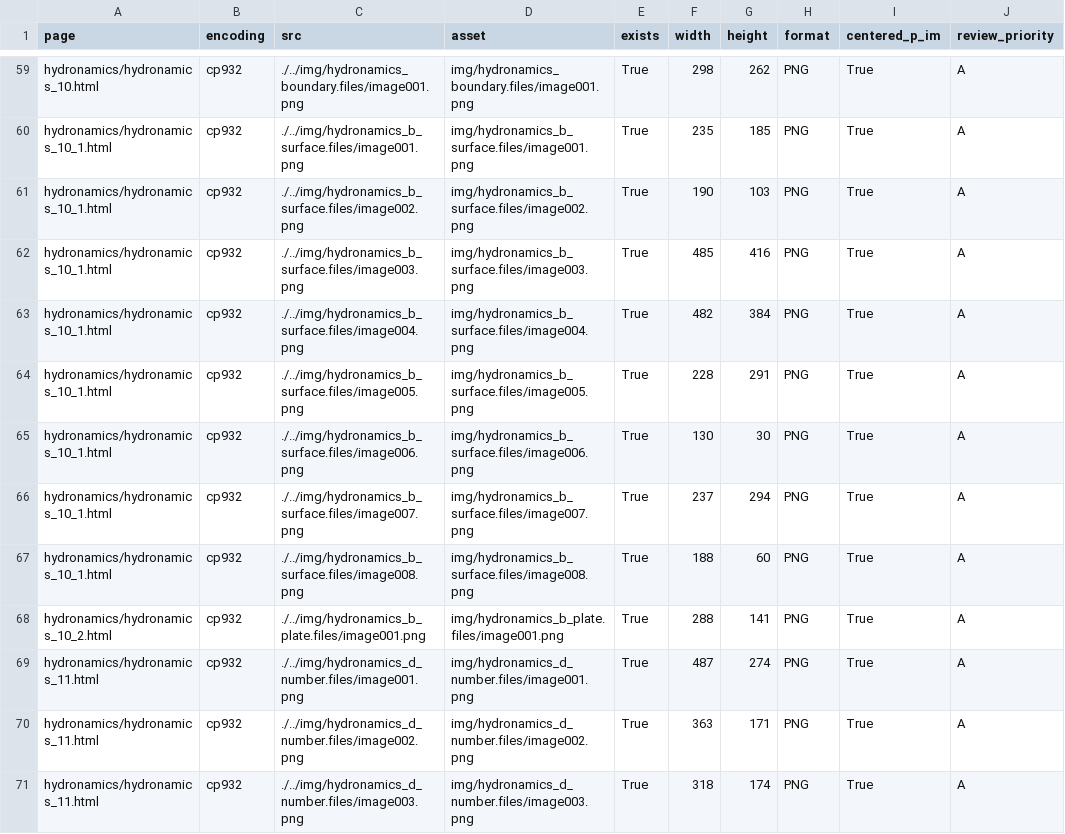
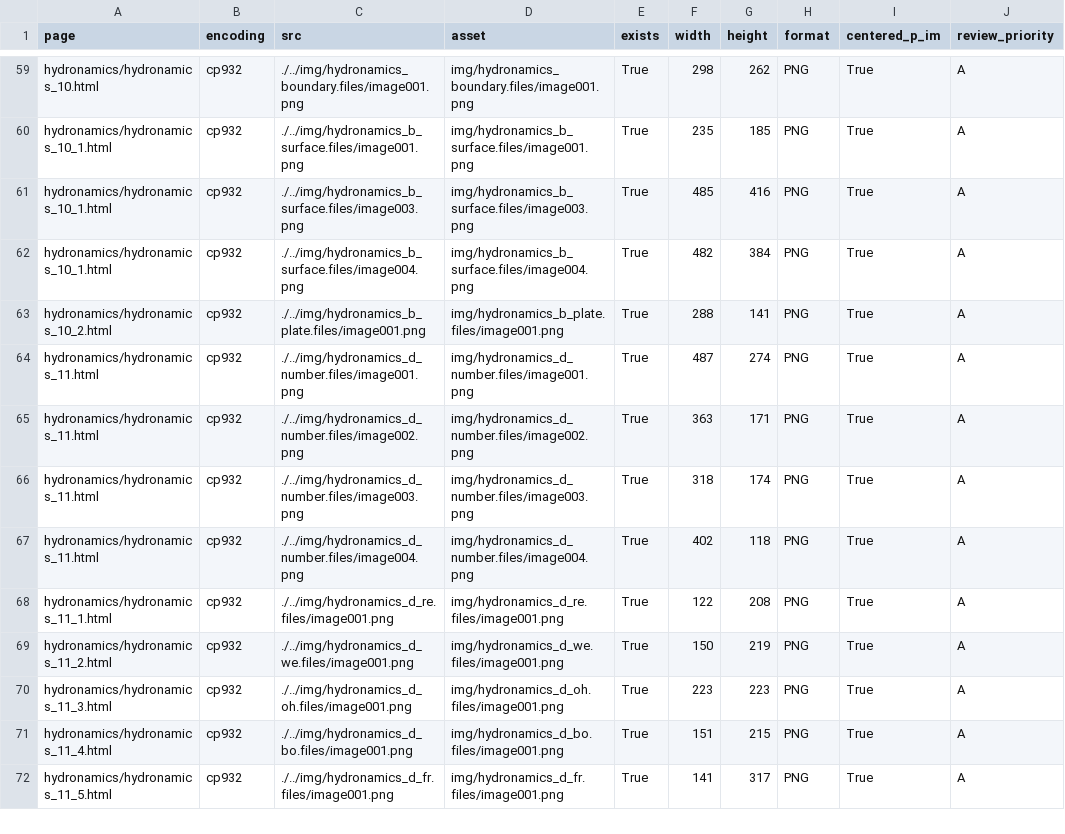
Before and after one commit to yuki746289/product_blog_ryutai, a CSV file: .document/formula_reviews/SITE_INLINE_IMAGE_INVENTORY_20260918.csv, drawn as a sheet; only a part is shown, gaps mark what is left out; the shorter side is filled out with more unchanged rows; the diff names each change by its address in the sheet, - before the commit and + after, or states it on an @@ line.

```diff
--- a/.document/formula_reviews/SITE_INLINE_IMAGE_INVENTORY_20260918.csv
+++ b/.document/formula_reviews/SITE_INLINE_IMAGE_INVENTORY_20260918.csv
-row 61: hydronamics/hydronamics_10_1.html | cp932 | ./../img/hydronamics_b_surface.files/image002.png | img/hydronamics_b_surface.files/image002.png | True | 190 | 103 | PNG | True | A
-row 64: hydronamics/hydronamics_10_1.html | cp932 | ./../img/hydronamics_b_surface.files/image005.png | img/hydronamics_b_surface.files/image005.png | True | 228 | 291 | PNG | True | A
-row 65: hydronamics/hydronamics_10_1.html | cp932 | ./../img/hydronamics_b_surface.files/image006.png | img/hydronamics_b_surface.files/image006.png | True | 130 | 30 | PNG | True | A
-row 66: hydronamics/hydronamics_10_1.html | cp932 | ./../img/hydronamics_b_surface.files/image007.png | img/hydronamics_b_surface.files/image007.png | True | 237 | 294 | PNG | True | A
-row 67: hydronamics/hydronamics_10_1.html | cp932 | ./../img/hydronamics_b_surface.files/image008.png | img/hydronamics_b_surface.files/image008.png | True | 188 | 60 | PNG | True | A
```
Also changed, not shown: 2 other files.
